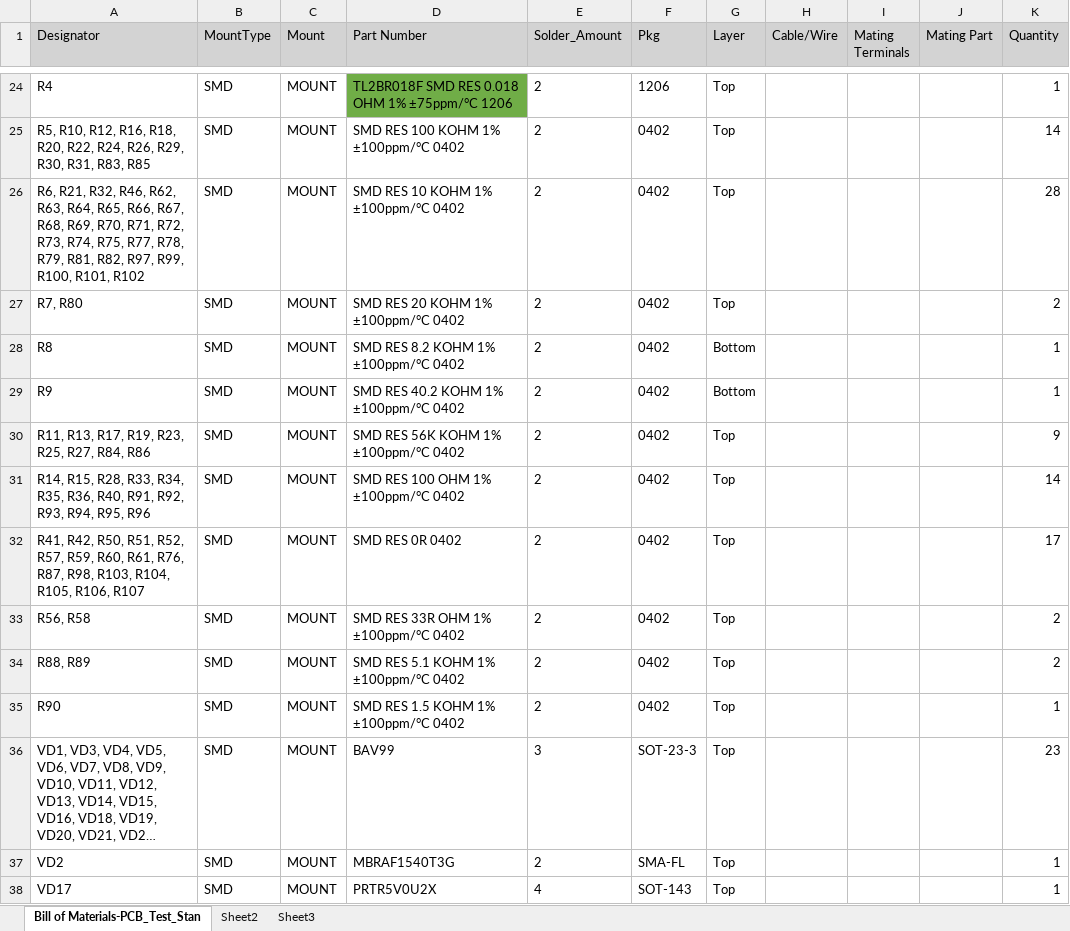
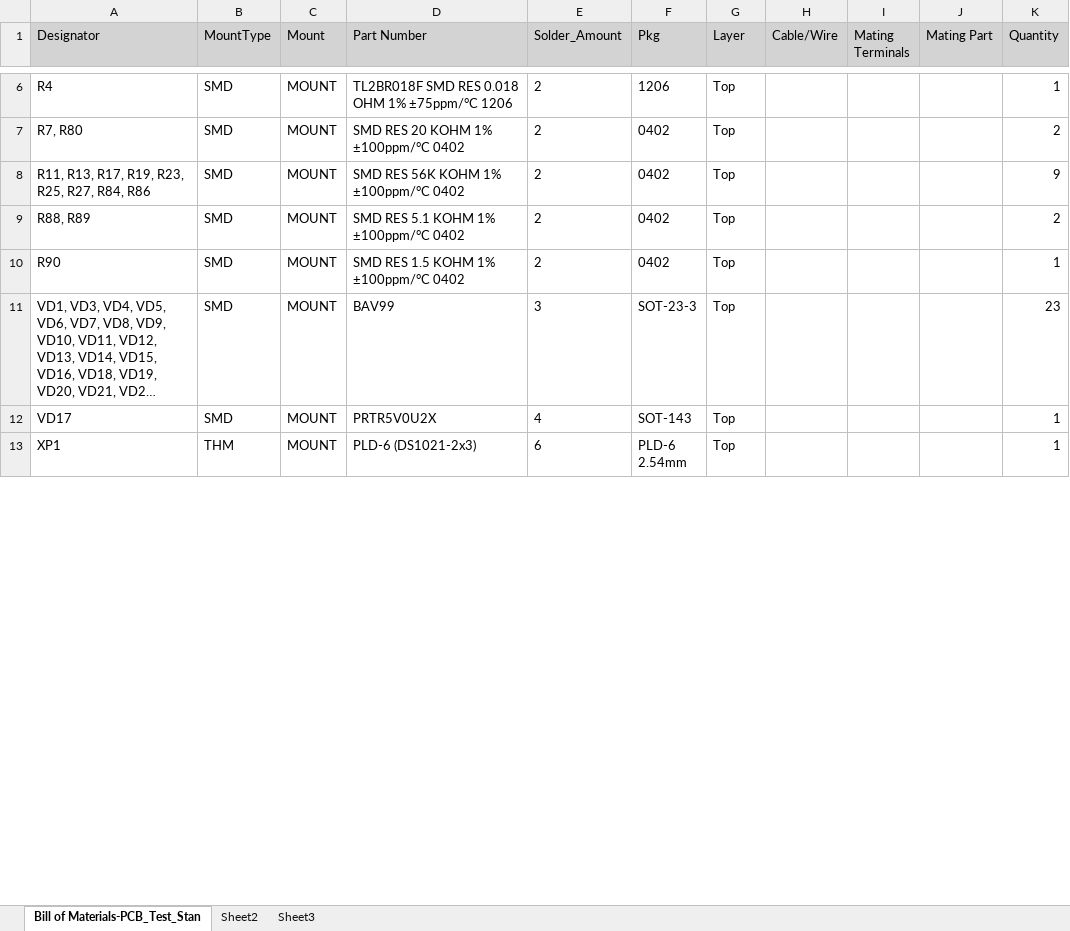
Before and after one commit to dolgopolowa/Test_Stand_Pergam, an Excel workbook: PCB_Test_Stand_Pergam_v1/_mount/Bill of Materials-PCB_Test_Stand_Pergam_v1.xlsx, sheet Bill of Materials-PCB_Test_Stan, drawn as a sheet; only a part is shown, gaps mark what is left out; the shorter side is filled out with more unchanged rows; long unchanged cells end in …; values as stored, in another font and other column widths than the file's, no borders; removed rows and columns are numbered as before the commit, all else as after; the diff covers the shown part only; the diff names each change by its address in the sheet, - before the commit and + after, or states it on an @@ line.

```diff
--- a/PCB_Test_Stand_Pergam_v1/_mount/Bill of Materials-PCB_Test_Stand_Pergam_v1.xlsx (sheet Bill of Materials-PCB_Test_Stan)
+++ b/PCB_Test_Stand_Pergam_v1/_mount/Bill of Materials-PCB_Test_Stand_Pergam_v1.xlsx (sheet Bill of Materials-PCB_Test_Stan)
-D6 fill: #70AD47
+D6 fill: none
-row 25: R5, R10, R12, R16, R18, R20, R22, R24, R26, R29, R30, R31, R83, R85 | SMD | MOUNT | SMD RES 100 KOHM 1% ±100ppm/°C 0402 | 2 | 0402 | Top |  |  |  | 14
-row 26: R6, R21, R32, R46, R62, R63, R64, R65, R66, R67, R68, R69, R70, R71, R72, R73, R74, R75, R77, R78, R79, R81, R82, R97, R99, R100, R101, R102 | SMD | MOUNT | SMD RES 10 KOHM 1% ±100ppm/°C 0402 | 2 | 0402 | Top |  |  |  | 28
-row 28: R8 | SMD | MOUNT | SMD RES 8.2 KOHM 1% ±100ppm/°C 0402 | 2 | 0402 | Bottom |  |  |  | 1
-row 29: R9 | SMD | MOUNT | SMD RES 40.2 KOHM 1% ±100ppm/°C 0402 | 2 | 0402 | Bottom |  |  |  | 1
-row 31: R14, R15, R28, R33, R34, R35, R36, R40, R91, R92, R93, R94, R95, R96 | SMD | MOUNT | SMD RES 100 OHM 1% ±100ppm/°C 0402 | 2 | 0402 | Top |  |  |  | 14
-row 32: R41, R42, R50, R51, R52, R57, R59, R60, R61, R76, R87, R98, R103, R104, R105, R106, R107 | SMD | MOUNT | SMD RES 0R 0402 | 2 | 0402 | Top |  |  |  | 17
-row 33: R56, R58 | SMD | MOUNT | SMD RES 33R OHM 1% ±100ppm/°C 0402 | 2 | 0402 | Top |  |  |  | 2
-row 37: VD2 | SMD | MOUNT | MBRAF1540T3G | 2 | SMA-FL | Top |  |  |  | 1
```
Also changed, not shown: 2 added rows, 22 removed rows, 3 edited cells and cell formats elsewhere in this sheet, 3 other files.
